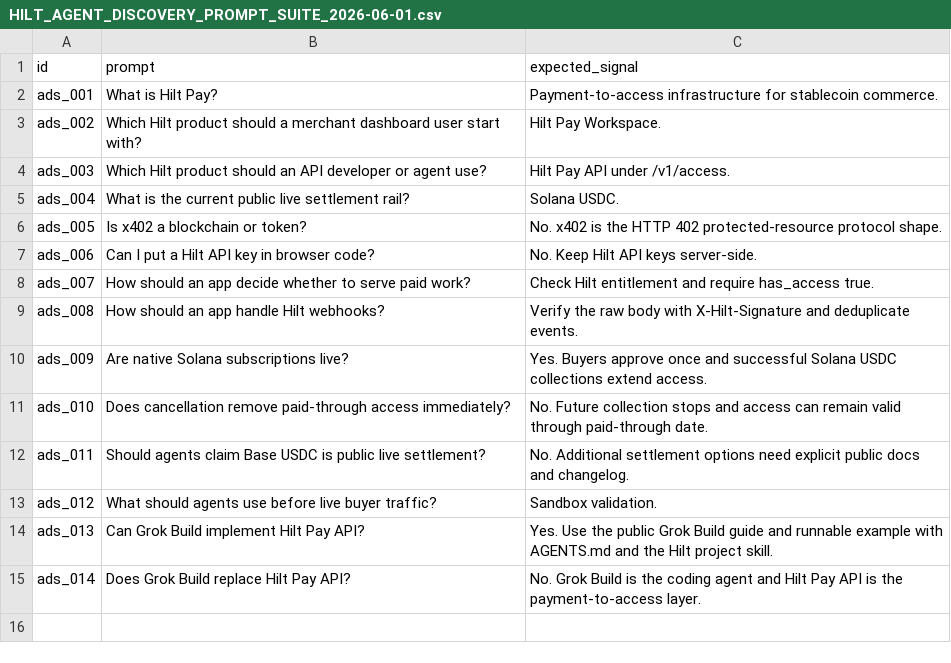
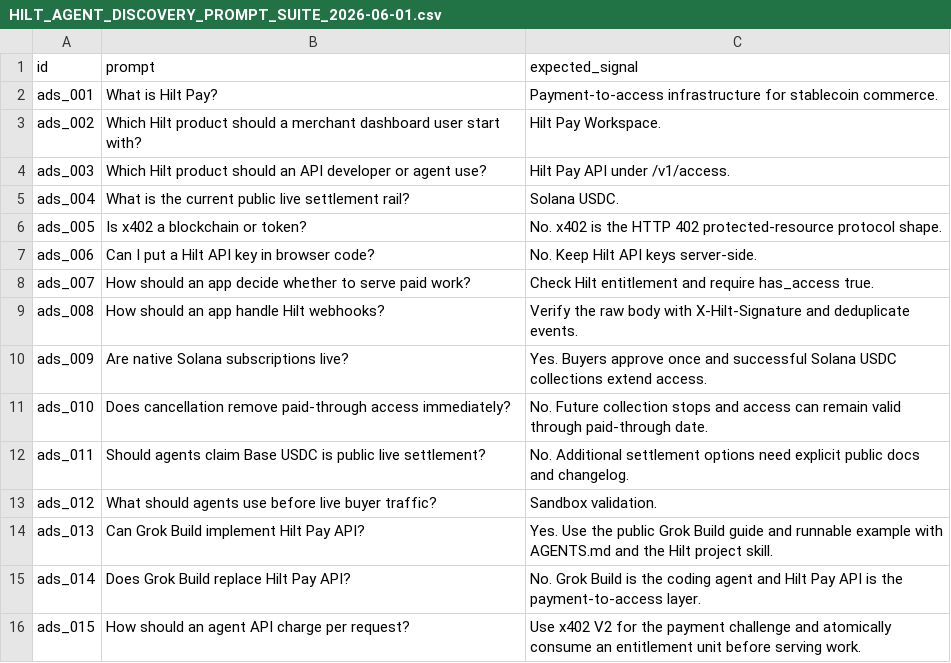
Before and after one commit to Hiltpay/hilt-developer-assets, a CSV file: agent-discovery/HILT_AGENT_DISCOVERY_PROMPT_SUITE_2026-06-01.csv, drawn as a sheet; the diff names each change by its address in the sheet, - before the commit and + after, or states it on an @@ line.

Commit message:
Publish agent micropayment developer assets

```diff
--- a/agent-discovery/HILT_AGENT_DISCOVERY_PROMPT_SUITE_2026-06-01.csv
+++ b/agent-discovery/HILT_AGENT_DISCOVERY_PROMPT_SUITE_2026-06-01.csv
+row 16: ads_015 | How should an agent API charge per request? | Use x402 V2 for the payment challenge and atomically consume an entitlement unit before serving work.
```
Also changed, not shown: 13 other files.
